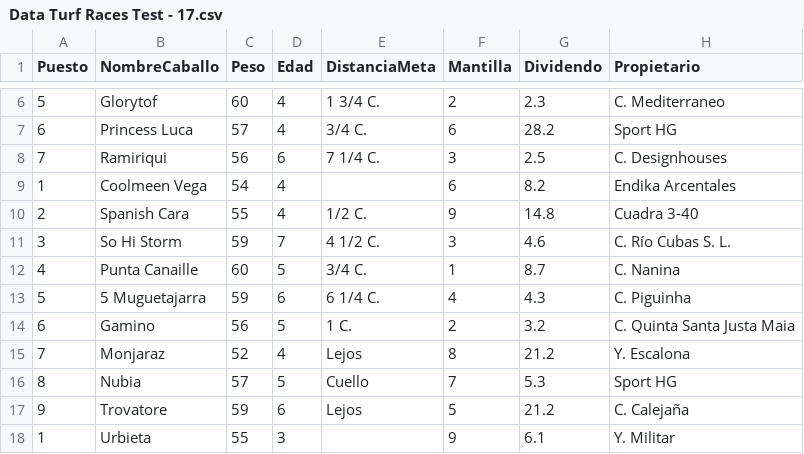
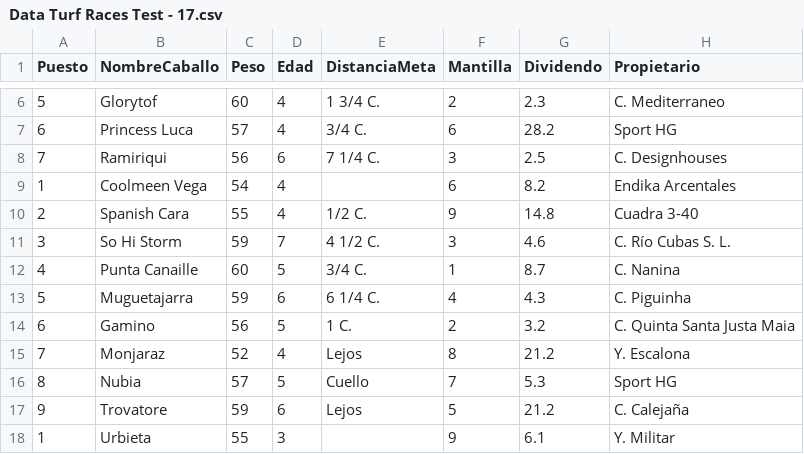
Before and after one commit to SergioNietoP/ML-Try-Catch, a CSV file: Learning Datasheets/Turf Prediction/Data Turf Races Test - 17.csv, drawn as a sheet; only a part is shown, gaps mark what is left out; the diff names each change by its address in the sheet, - before the commit and + after, or states it on an @@ line.

Commit message:
Update Data Turf Races Test - 17.csv

```diff
--- a/Learning Datasheets/Turf Prediction/Data Turf Races Test - 17.csv
+++ b/Learning Datasheets/Turf Prediction/Data Turf Races Test - 17.csv
-B13 (NombreCaballo): 5 Muguetajarra
+B13 (NombreCaballo): Muguetajarra
```
